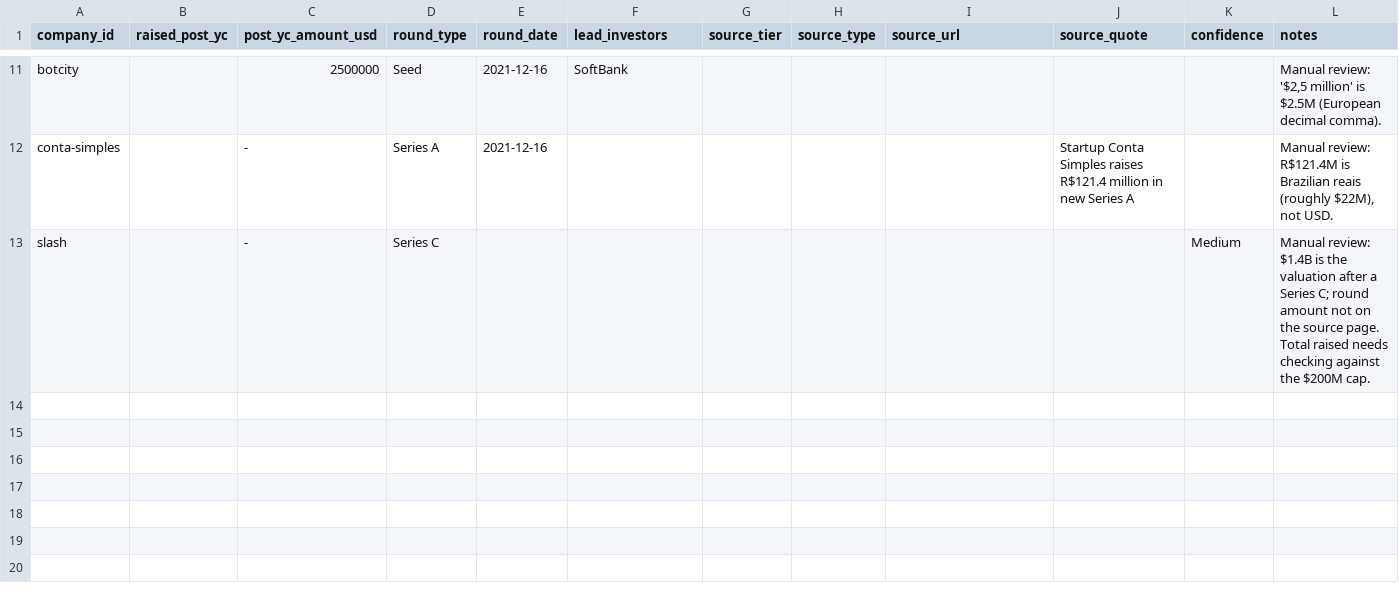
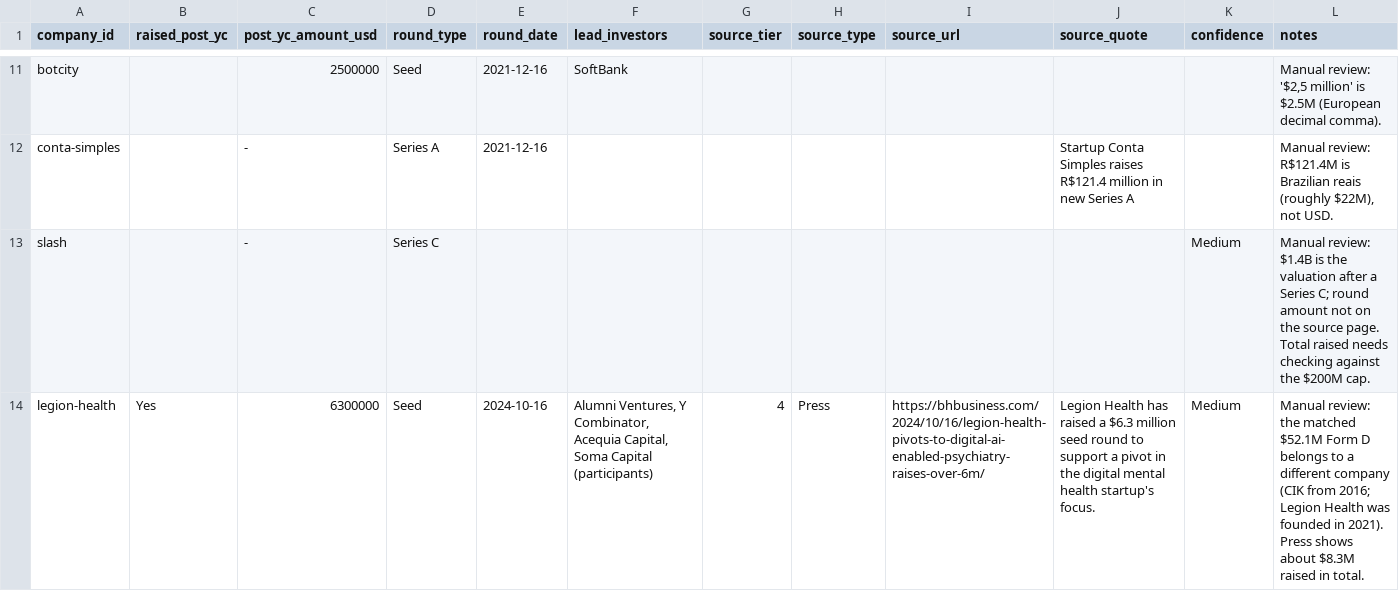
Before and after one commit to Sanjay-25/Sanjay-25, a CSV file: funding_verification/batch_2020_2024/overrides.csv, drawn as a sheet; only a part is shown, gaps mark what is left out.

```diff
--- a/funding_verification/batch_2020_2024/overrides.csv
+++ b/funding_verification/batch_2020_2024/overrides.csv
@@ -13 +13,2 @@ conta-simples,,-,Series A,2021-12-16,,,,,"Startup Conta Simples raises R$121.4 m
 slash,,-,Series C,,,,,,,Medium,"Manual review: $1.4B is the valuation after a Series C; round amount not on the source page. Total raised needs checking against the $200M cap."
+legion-health,Yes,6300000,Seed,2024-10-16,"Alumni Ventures, Y Combinator, Acequia Capital, Soma Capital (participants)",4,Press,https://bhbusiness.com/2024/10/16/legion-health-pivots-to-digital-ai-enabled-psychiatry-raises-over-6m/,"Legion Health has raised a $6.3 million seed round to support a pivot in the digital mental health startup's focus.",Medium,"Manual review: the matched $52.1M Form D belongs to a different company (CIK from 2016; Legion Health was founded in 2021). Press shows about $8.3M raised in total."
```
Also changed, not shown: funding_verification/batch_2020_2024/qualified.csv, funding_verification/batch_2020_2024/results.csv, 11 other files.
